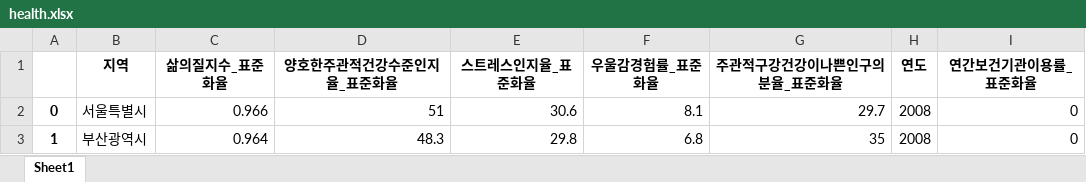
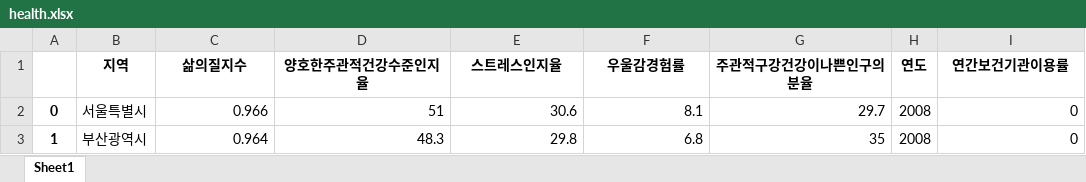
Before and after one commit to BreadFeet/K-water_project, an Excel workbook: data/preprocessed/health.xlsx, sheet Sheet1, drawn as a sheet; only a part is shown; values as stored, in another font and other column widths than the file's, no borders; the diff names each change by its address in the sheet, - before the commit and + after, or states it on an @@ line.

```diff
--- a/data/preprocessed/health.xlsx (sheet Sheet1)
+++ b/data/preprocessed/health.xlsx (sheet Sheet1)
-C1: 삶의질지수_표준화율
+C1: 삶의질지수
-D1: 양호한주관적건강수준인지율_표준화율
+D1: 양호한주관적건강수준인지율
-E1: 스트레스인지율_표준화율
+E1: 스트레스인지율
-F1: 우울감경험률_표준화율
+F1: 우울감경험률
-G1: 주관적구강건강이나쁜인구의분율_표준화율
+G1: 주관적구강건강이나쁜인구의분율
-I1: 연간보건기관이용률_표준화율
+I1: 연간보건기관이용률
```
Also changed, not shown: data/preprocessed/water.xlsx, data/preprocessed/water_health.xlsx, 14 other files.
